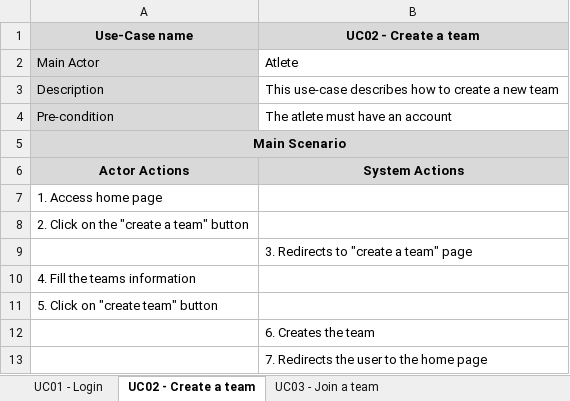
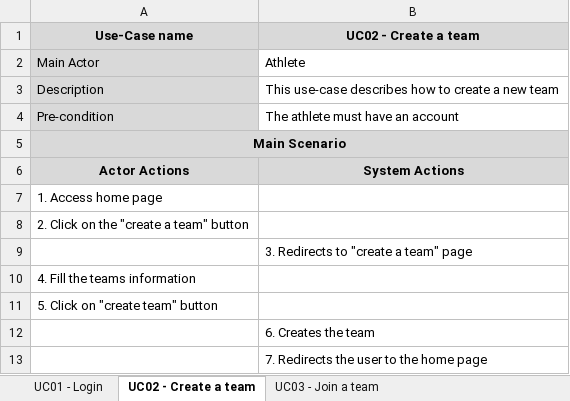
Before and after one commit to claramoreira/teampro, an Excel workbook: UseCasesDescriptions/UseCasesDescription.xlsx, sheet UC02 - Create a team, drawn as a sheet; values as stored, in another font and other column widths than the file's, no borders; the diff names each change by its address in the sheet, - before the commit and + after, or states it on an @@ line.

```diff
--- a/UseCasesDescriptions/UseCasesDescription.xlsx (sheet UC02 - Create a team)
+++ b/UseCasesDescriptions/UseCasesDescription.xlsx (sheet UC02 - Create a team)
-B2 (UC02 - Create a team): Atlete
+B2 (UC02 - Create a team): Athlete
-B4 (UC02 - Create a team): The atlete must have an account
+B4 (UC02 - Create a team): The athlete must have an account
```
Also changed, not shown: sheet UC01 - Login, 2 other files.
